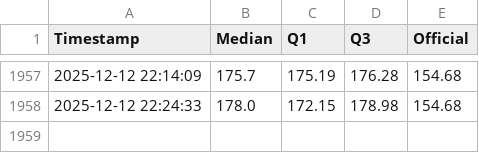
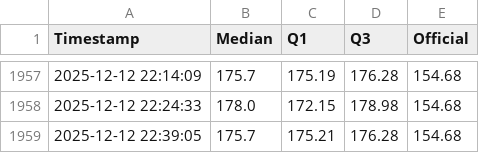
Before and after one commit to mikilegesse/etb-market-watch, a CSV file: etb_history.csv, drawn as a sheet; only a part is shown, gaps mark what is left out.

```diff
--- a/etb_history.csv
+++ b/etb_history.csv
@@ -1958 +1958,2 @@ Timestamp,Median,Q1,Q3,Official
 2025-12-12 22:24:33,178.0,172.15,178.98,154.68
+2025-12-12 22:39:05,175.7,175.21,176.28,154.68
```
Also changed, not shown: 3 other files.
